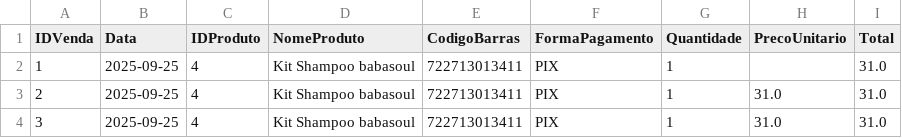
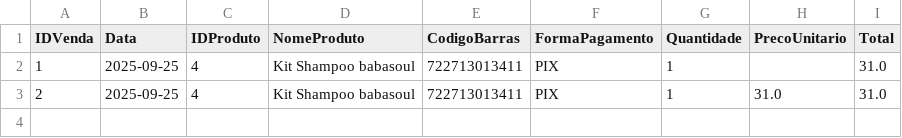
Before and after one commit to ribeiromendes5014-design/minha-loja, a CSV file: vendas.csv, drawn as a sheet.

Commit message:
Atualizando vendas

```diff
--- a/vendas.csv
+++ b/vendas.csv
@@ -3,2 +3 @@ IDVenda,Data,IDProduto,NomeProduto,CodigoBarras,FormaPagamento,Quantidade,PrecoU
 2,2025-09-25,4,Kit Shampoo babasoul,722713013411,PIX,1,31.0,31.0
-3,2025-09-25,4,Kit Shampoo babasoul,722713013411,PIX,1,31.0,31.0
```
